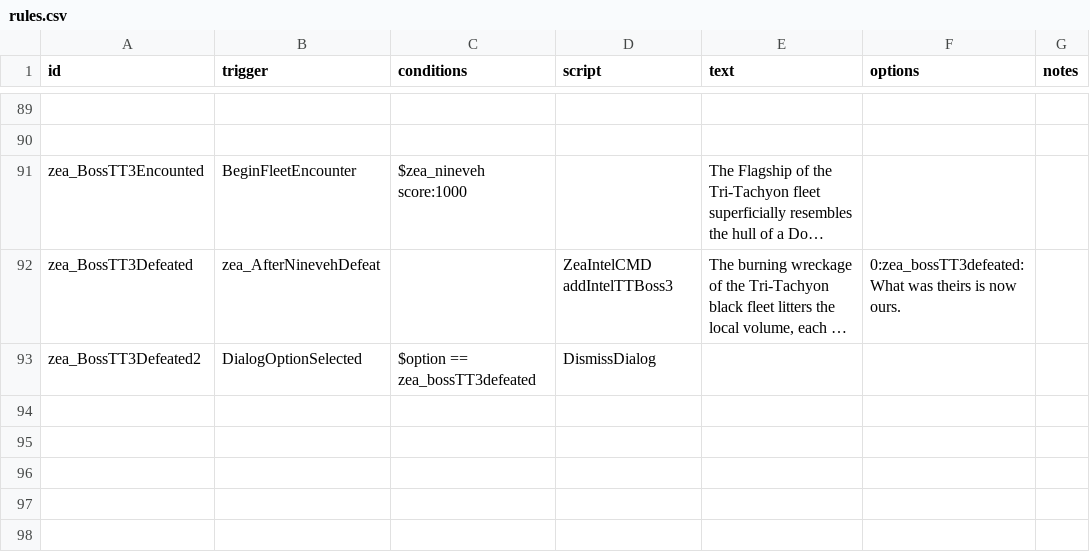
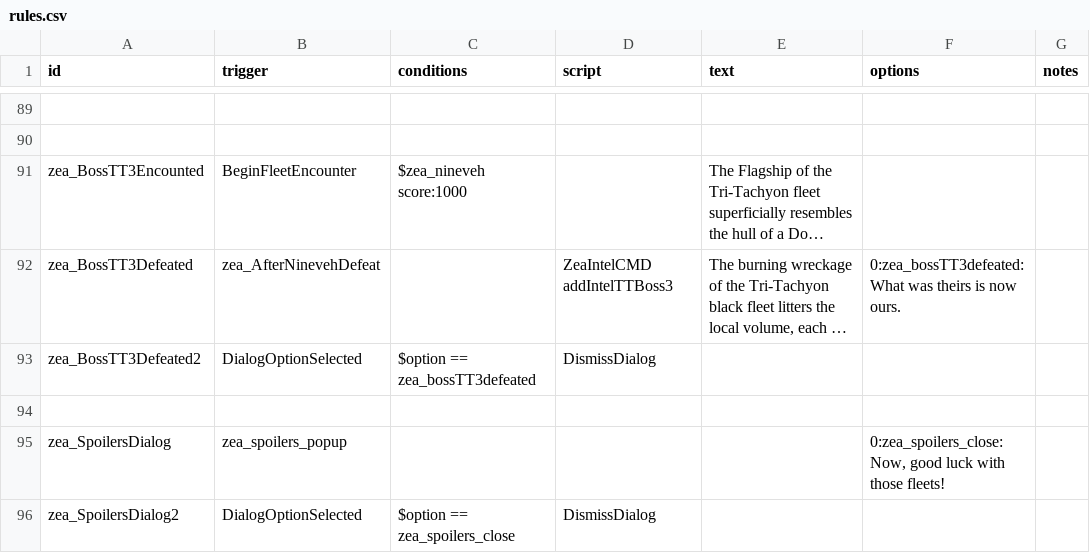
Before and after one commit to Dal-041/Knights_of_Ludd, a CSV file: data/campaign/rules.csv, drawn as a sheet; only a part is shown, gaps mark what is left out; long unchanged cells end in …; the diff names each change by its address in the sheet, - before the commit and + after, or states it on an @@ line.

Commit message:
Added a popup on first visit to any Elysian system and fixed a very silly crash when fighting EDF fleets.

```diff
--- a/data/campaign/rules.csv
+++ b/data/campaign/rules.csv
+row 94: (empty)
+row 95: zea_SpoilersDialog | zea_spoilers_popup |  |  |  | 0:zea_spoilers_close:Now, good luck with those fleets!
+row 96: zea_SpoilersDialog2 | DialogOptionSelected | $option == zea_spoilers_close | DismissDialog
```
Also changed, not shown: 7 other files.
